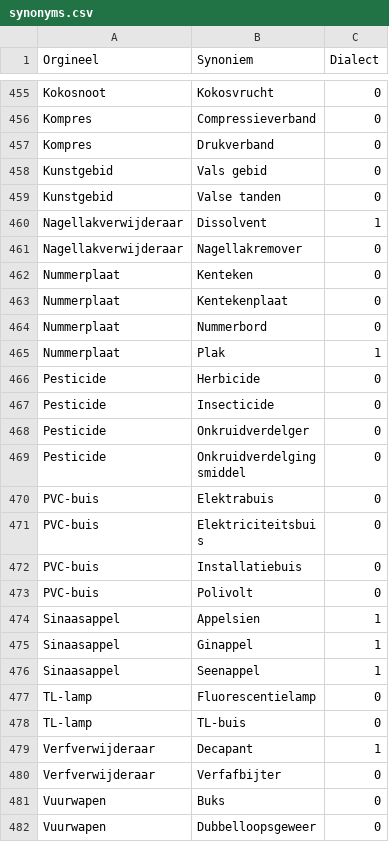
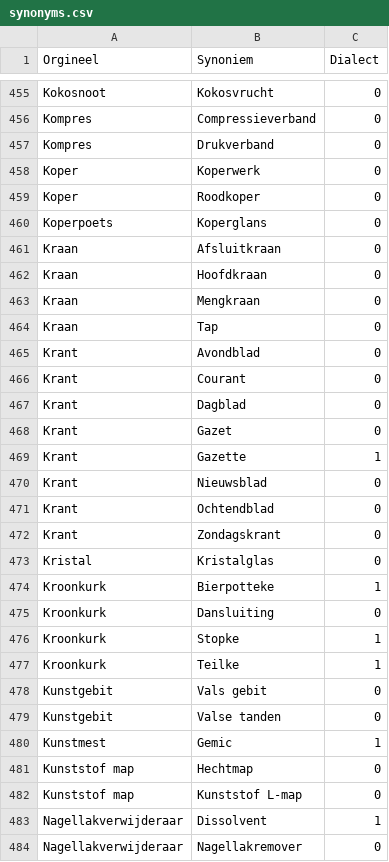
Before and after one commit to hapytex/afvalalfabet, a CSV file: data/synonyms.csv, drawn as a sheet; only a part is shown, gaps mark what is left out; the shorter side is filled out with more unchanged rows.

Commit message:
synonyms 20a

```diff
--- a/data/synonyms.csv
+++ b/data/synonyms.csv
@@ -457,4 +457,27 @@ Kompres,Compressieverband,0
 Kompres,Drukverband,0
-Kunstgebid,Vals gebid,0
-Kunstgebid,Valse tanden,0
+Koper,Koperwerk,0
+Koper,Roodkoper,0
+Koperpoets,Koperglans,0
+Kraan,Afsluitkraan,0
+Kraan,Hoofdkraan,0
+Kraan,Mengkraan,0
+Kraan,Tap,0
+Krant,Avondblad,0
+Krant,Courant,0
+Krant,Dagblad,0
+Krant,Gazet,0
+Krant,Gazette,1
+Krant,Nieuwsblad,0
+Krant,Ochtendblad,0
+Krant,Zondagskrant,0
+Kristal,Kristalglas,0
+Kroonkurk,Bierpotteke,1
+Kroonkurk,Dansluiting,0
+Kroonkurk,Stopke,1
+Kroonkurk,Teilke,1
+Kunstgebit,Vals gebit,0
+Kunstgebit,Valse tanden,0
+Kunstmest,Gemic,1
+Kunststof map,Hechtmap,0
+Kunststof map,Kunststof L-map,0
 Nagellakverwijderaar,Dissolvent,1
```
Also changed, not shown: data/data.csv.
